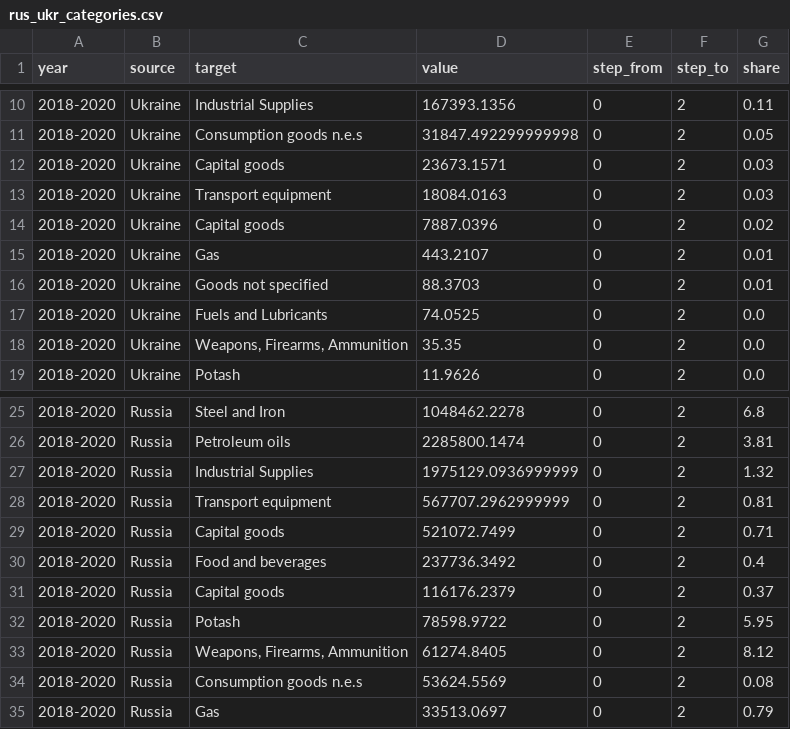
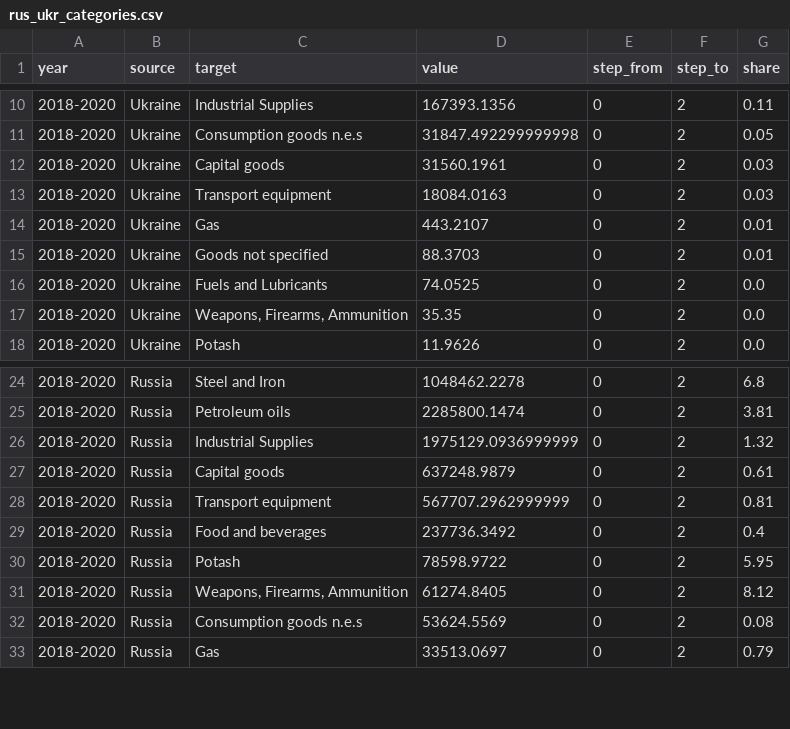
Before and after one commit to ONEcampaign/DataDive_Ukraine, a CSV file: output/rus_ukr_categories.csv, drawn as a sheet; only a part is shown, gaps mark what is left out.

```diff
--- a/output/rus_ukr_categories.csv
+++ b/output/rus_ukr_categories.csv
@@ -11,5 +11,4 @@ year,source,target,value,step_from,step_to,share
 2018-2020,Ukraine,Consumption goods n.e.s,31847.492299999998,0,2,0.05
-2018-2020,Ukraine,Capital goods ,23673.1571,0,2,0.03
+2018-2020,Ukraine,Capital goods,31560.1961,0,2,0.03
 2018-2020,Ukraine,Transport equipment,18084.0163,0,2,0.03
-2018-2020,Ukraine,Capital goods,7887.0396,0,2,0.02
 2018-2020,Ukraine,Gas,443.2107,0,2,0.01
@@ -27,6 +26,5 @@ year,source,target,value,step_from,step_to,share
 2018-2020,Russia,Industrial Supplies,1975129.0936999999,0,2,1.32
+2018-2020,Russia,Capital goods,637248.9879,0,2,0.61
 2018-2020,Russia,Transport equipment,567707.2962999999,0,2,0.81
-2018-2020,Russia,Capital goods ,521072.7499,0,2,0.71
 2018-2020,Russia,Food and beverages,237736.3492,0,2,0.4
-2018-2020,Russia,Capital goods,116176.2379,0,2,0.37
 2018-2020,Russia,Potash,78598.9722,0,2,5.95
```
Also changed, not shown: output/exports_to_africa.csv, output/rus_ukr_categories_country.csv, 5 other files.
